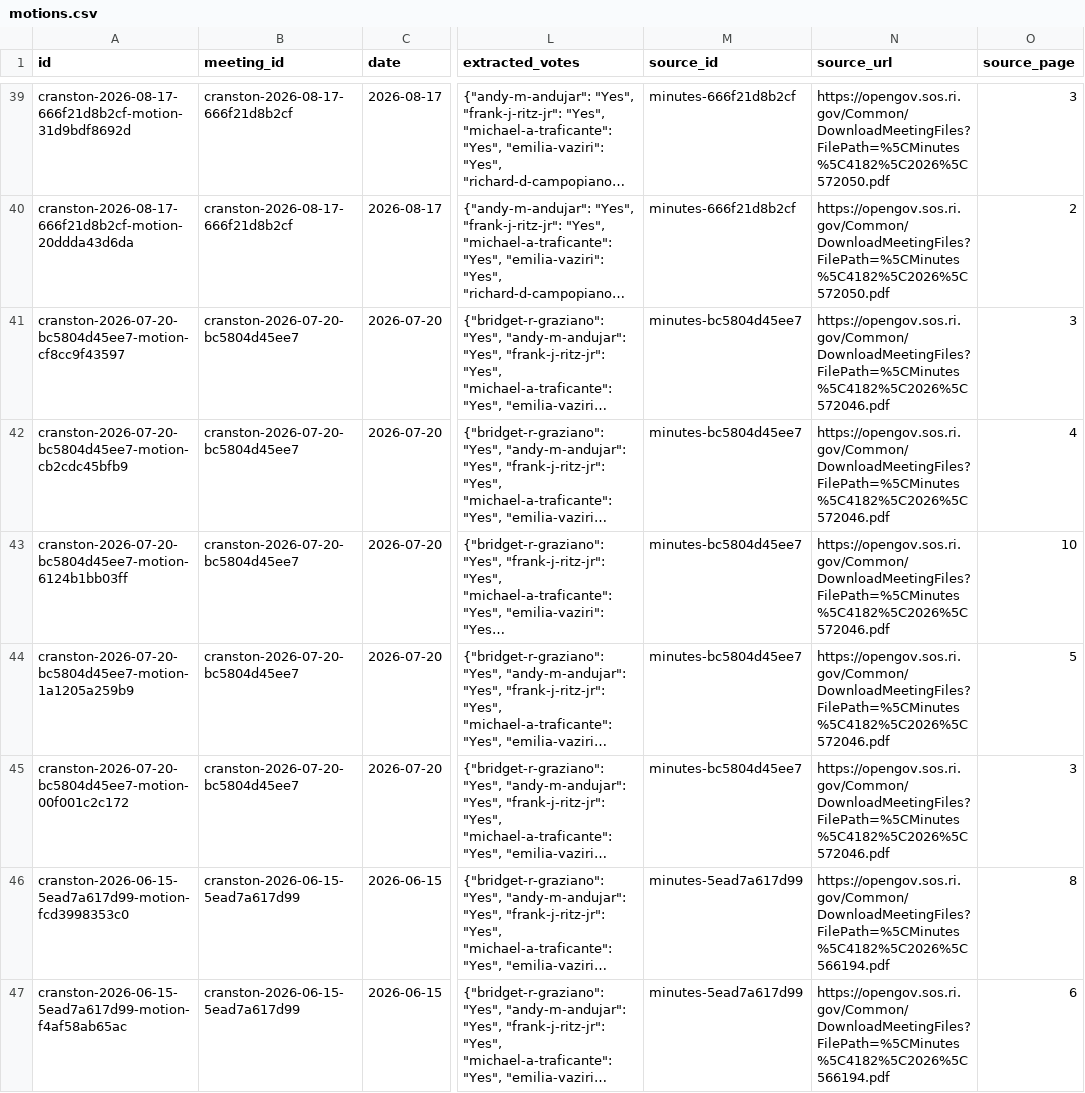
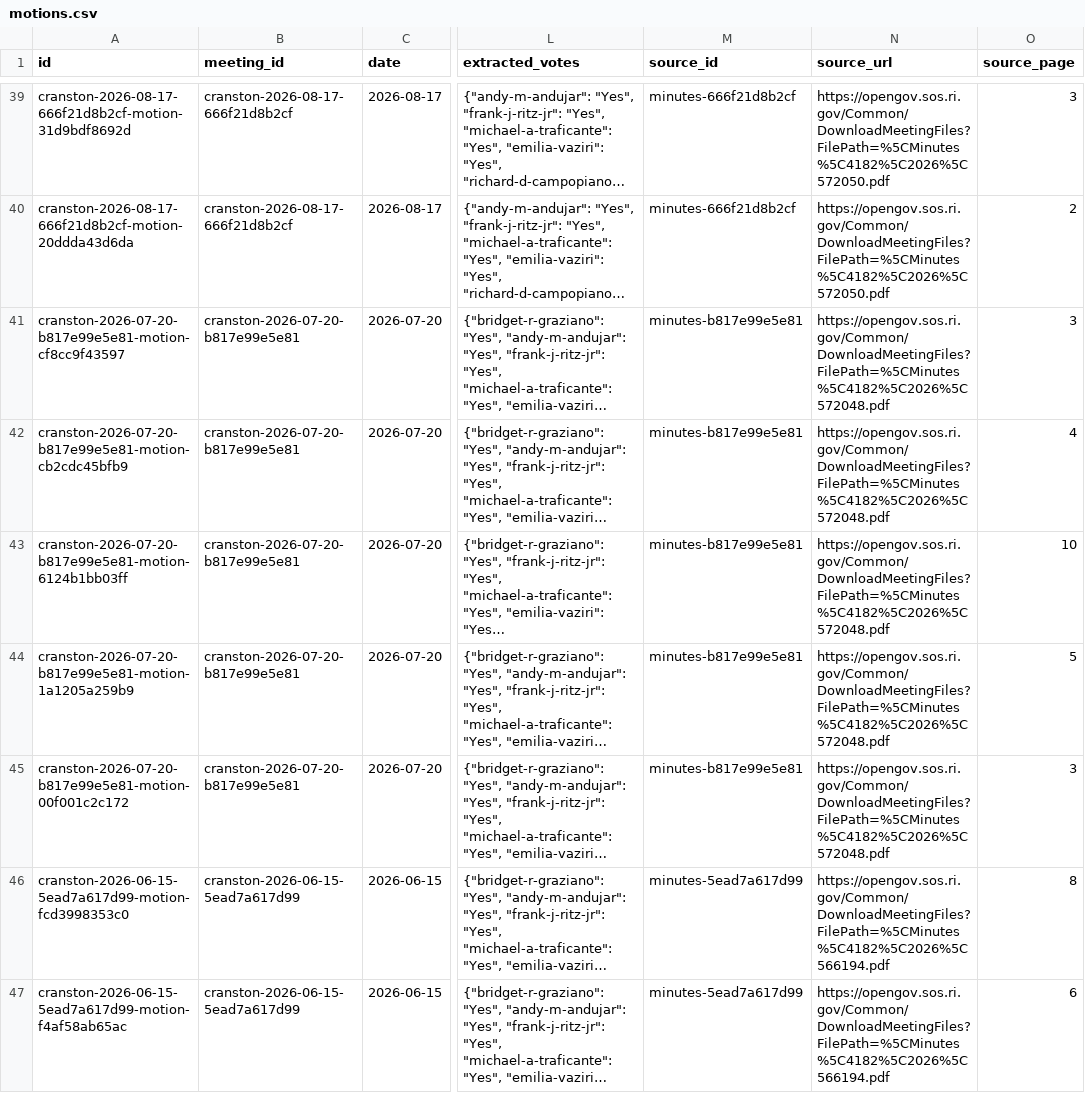
Before and after one commit to nicklabriolauri/Rhode-Island-Elections-Project, a CSV file: data/cranston/records-2026/csv/motions.csv, drawn as a sheet; only a part is shown, gaps mark what is left out; long unchanged cells end in …; the diff names each change by its address in the sheet, - before the commit and + after, or states it on an @@ line.

```diff
--- a/data/cranston/records-2026/csv/motions.csv
+++ b/data/cranston/records-2026/csv/motions.csv
-A41 (id): cranston-2026-07-20-bc5804d45ee7-motion-cf8cc9f43597
+A41 (id): cranston-2026-07-20-b817e99e5e81-motion-cf8cc9f43597
-B41:B45 (meeting_id): cranston-2026-07-20-bc5804d45ee7
+B41:B45 (meeting_id): cranston-2026-07-20-b817e99e5e81
-M41:M45 (source_id): minutes-bc5804d45ee7
+M41:M45 (source_id): minutes-b817e99e5e81
-N41:N45 (source_url): https://opengov.sos.ri.gov/Common/DownloadMeetingFiles?FilePath=%5CMinutes%5C4182%5C2026%5C572046.pdf
+N41:N45 (source_url): https://opengov.sos.ri.gov/Common/DownloadMeetingFiles?FilePath=%5CMinutes%5C4182%5C2026%5C572048.pdf
-A42 (id): cranston-2026-07-20-bc5804d45ee7-motion-cb2cdc45bfb9
+A42 (id): cranston-2026-07-20-b817e99e5e81-motion-cb2cdc45bfb9
-A43 (id): cranston-2026-07-20-bc5804d45ee7-motion-6124b1bb03ff
+A43 (id): cranston-2026-07-20-b817e99e5e81-motion-6124b1bb03ff
-A44 (id): cranston-2026-07-20-bc5804d45ee7-motion-1a1205a259b9
+A44 (id): cranston-2026-07-20-b817e99e5e81-motion-1a1205a259b9
-A45 (id): cranston-2026-07-20-bc5804d45ee7-motion-00f001c2c172
+A45 (id): cranston-2026-07-20-b817e99e5e81-motion-00f001c2c172
```
Also changed, not shown: data/cranston/records-2026/csv/attendance.csv, data/cranston/records-2026/csv/meetings.csv, 5 other files.
